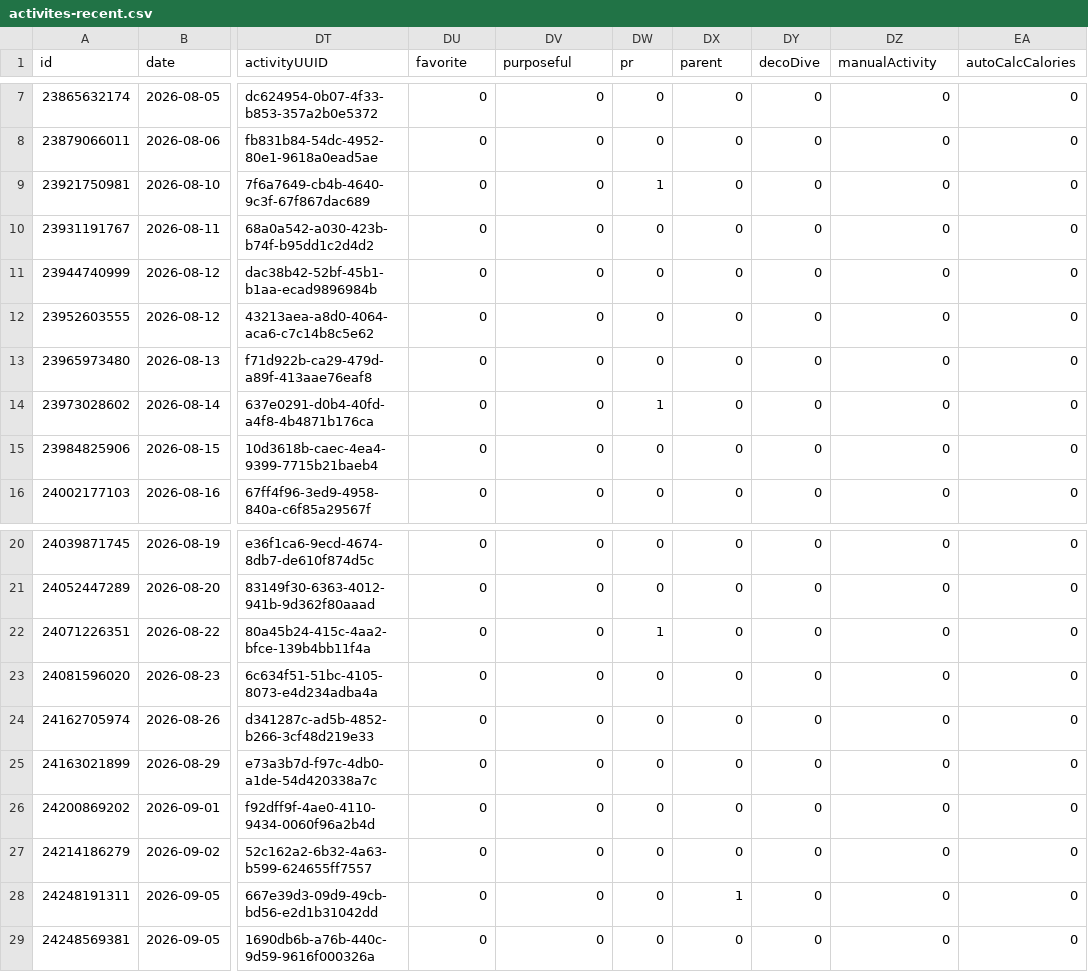
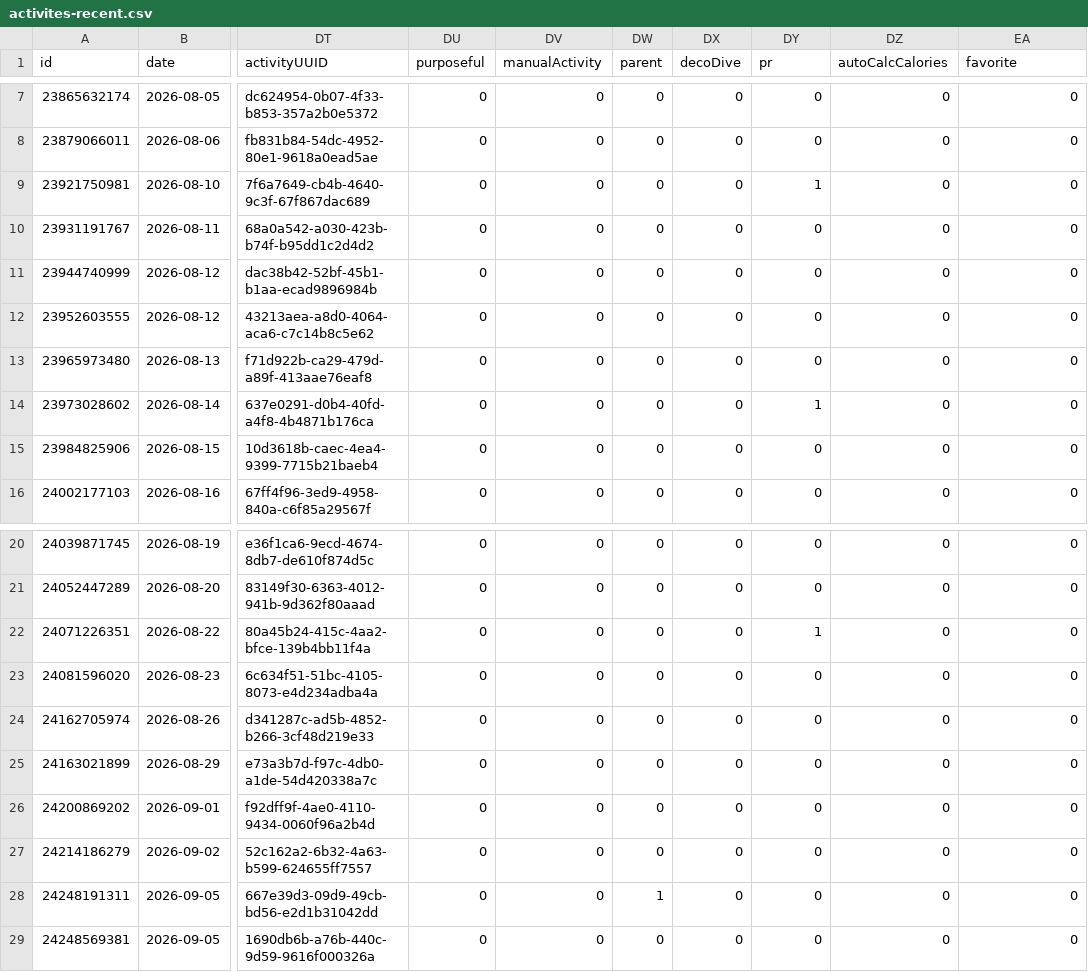
Before and after one commit to nicolasmahut-ui/garmin-data-frere, a CSV file: activites-recent.csv, drawn as a sheet; only a part is shown, gaps mark what is left out; the diff names each change by its address in the sheet, - before the commit and + after, or states it on an @@ line.

Commit message:
activites recentes 2026-09-13 07:00

```diff
--- a/activites-recent.csv
+++ b/activites-recent.csv
-DU1: favorite
+DU1: purposeful
-DV1: purposeful
+DV1: manualActivity
-DW1: pr
+DW1: parent
-DX1: parent
+DX1: decoDive
-DY1: decoDive
+DY1: pr
-DZ1: manualActivity
+DZ1: autoCalcCalories
-EA1: autoCalcCalories
+EA1: favorite
-DW9 (parent): 1
+DW9 (parent): 0
-DY9 (pr): 0
+DY9 (pr): 1
-DW14 (parent): 1
+DW14 (parent): 0
-DY14 (pr): 0
+DY14 (pr): 1
-DW22 (parent): 1
+DW22 (parent): 0
-DY22 (pr): 0
+DY22 (pr): 1
-DW28 (parent): 0
+DW28 (parent): 1
-DX28 (decoDive): 1
+DX28 (decoDive): 0
```
